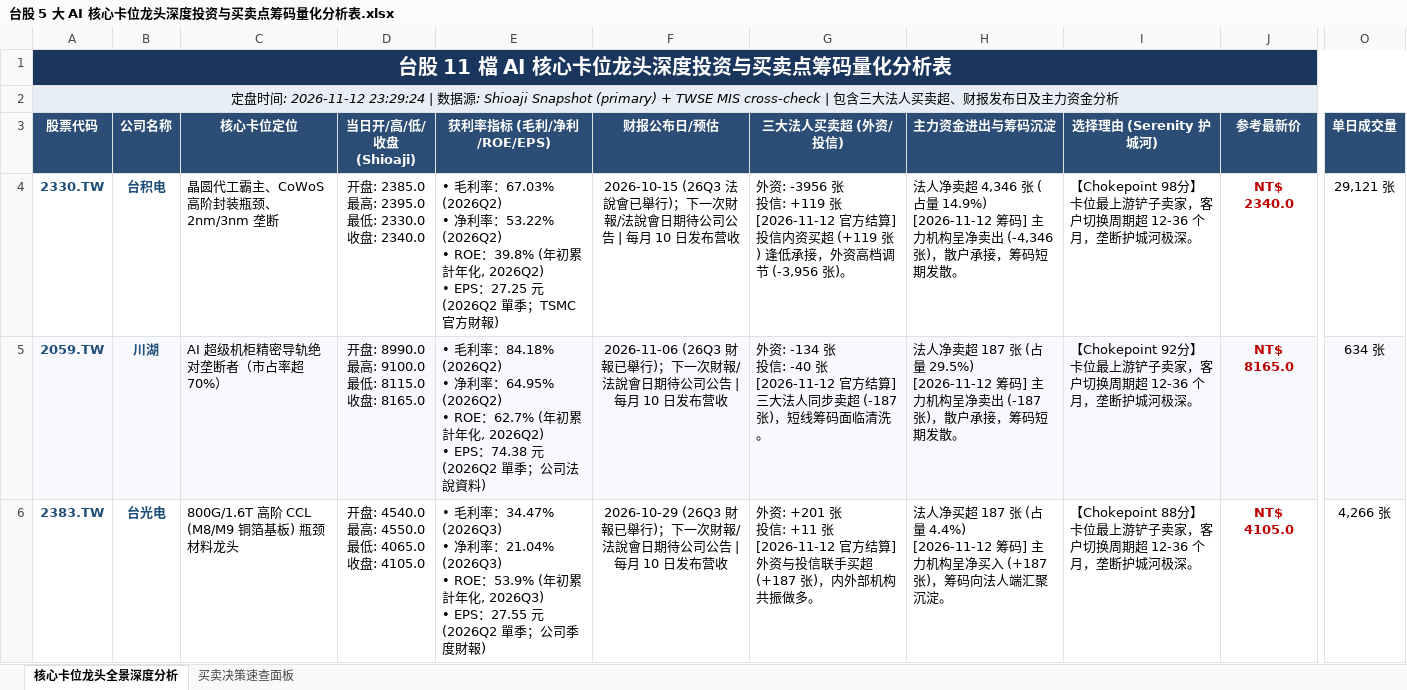
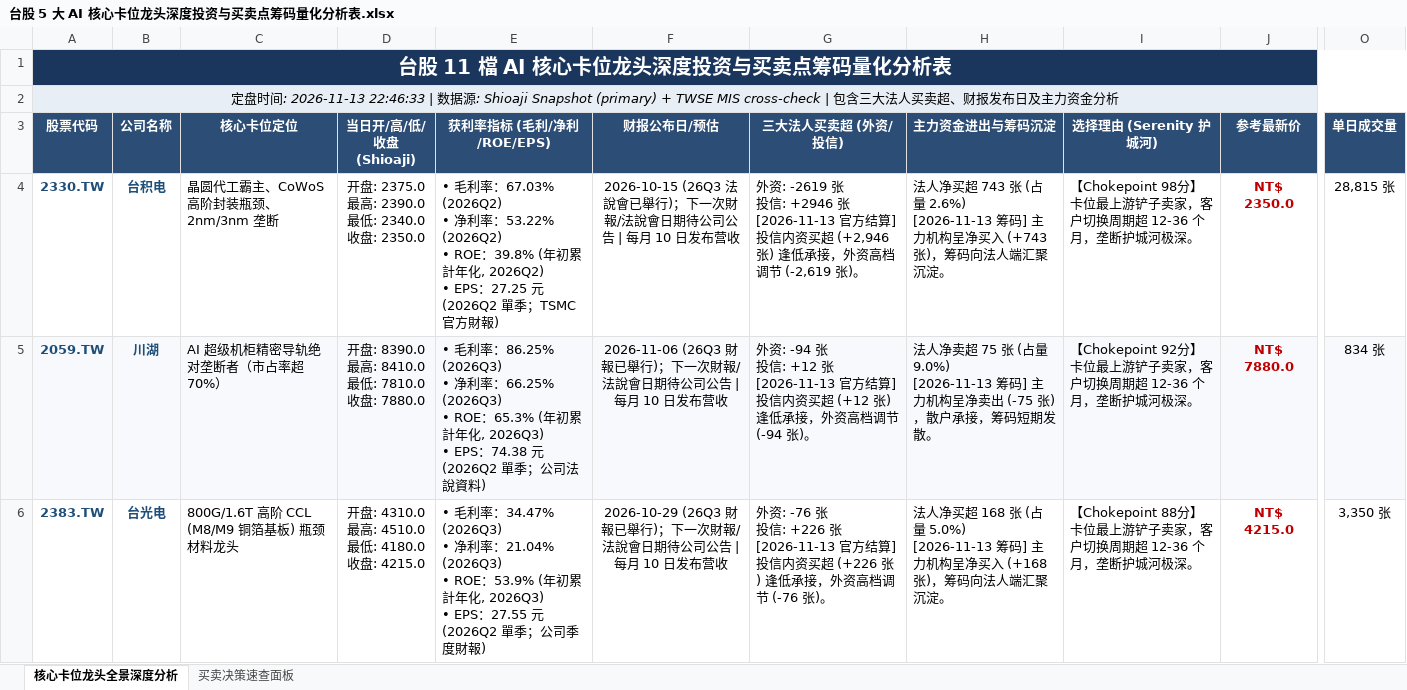
Before and after one commit to TonyTCFu/taiwan-stock-analysis, an Excel workbook: 台股 5 大 AI 核心卡位龙头深度投资与买卖点筹码量化分析表.xlsx, sheet 核心卡位龙头全景深度分析, drawn as a sheet; only a part is shown, gaps mark what is left out; values as stored, in another font and other column widths than the file's, no borders; ↵ is a line break in a cell; the diff covers the shown part only; the diff names each change by its address in the sheet, - before the commit and + after, or states it on an @@ line.

```diff
--- a/台股 5 大 AI 核心卡位龙头深度投资与买卖点筹码量化分析表.xlsx (sheet 核心卡位龙头全景深度分析)
+++ b/台股 5 大 AI 核心卡位龙头深度投资与买卖点筹码量化分析表.xlsx (sheet 核心卡位龙头全景深度分析)
-A2 (股票代码): …间: 2026-11-12 23:29:24 | 数…
+A2 (股票代码): …间: 2026-11-13 22:46:33 | 数…
-D4 (当日开/高/低/收盘 (Shioaji)): 开盘: 2385.0 ↵ 最高: 2395.0 ↵ 最低: 2330.0 ↵ 收盘: 2340.0
+D4 (当日开/高/低/收盘 (Shioaji)): 开盘: 2375.0 ↵ 最高: 2390.0 ↵ 最低: 2340.0 ↵ 收盘: 2350.0
-G4 (三大法人买卖超 (外资/投信)): 外资: -3956 张 ↵ 投信: +119 张 ↵ [2026-11-12 官方结算] 投信内资买超 (+119 张) 逢低承接，外资高档调节 (-3,956 张)。
+G4 (三大法人买卖超 (外资/投信)): 外资: -2619 张 ↵ 投信: +2946 张 ↵ [2026-11-13 官方结算] 投信内资买超 (+2,946 张) 逢低承接，外资高档调节 (-2,619 张)。
-H4 (主力资金进出与筹码沉淀): 法人净卖超 4,346 张 (占量 14.9%) ↵ [2026-11-12 筹码] 主力机构呈净卖出 (-4,346 张)，散户承接，筹码短期发散。
+H4 (主力资金进出与筹码沉淀): 法人净买超 743 张 (占量 2.6%) ↵ [2026-11-13 筹码] 主力机构呈净买入 (+743 张)，筹码向法人端汇聚沉淀。
-J4 (参考最新价): NT$ 2340.0
+J4 (参考最新价): NT$ 2350.0
-O4 (单日成交量): 29,121 张
+O4 (单日成交量): 28,815 张
-D5 (当日开/高/低/收盘 (Shioaji)): 开盘: 8990.0 ↵ 最高: 9100.0 ↵ 最低: 8115.0 ↵ 收盘: 8165.0
+D5 (当日开/高/低/收盘 (Shioaji)): 开盘: 8390.0 ↵ 最高: 8410.0 ↵ 最低: 7810.0 ↵ 收盘: 7880.0
-E5 (获利率指标 (毛利/净利/ROE/EPS)): …毛利率：84.18% (2026Q2) ↵ • 净利率：64.95% (2026Q2) ↵ • ROE：62.7% (年初累計年化, 2026Q2) ↵ • EPS：74.38…
+E5 (获利率指标 (毛利/净利/ROE/EPS)): …毛利率：86.25% (2026Q3) ↵ • 净利率：66.25% (2026Q3) ↵ • ROE：65.3% (年初累計年化, 2026Q3) ↵ • EPS：74.38…
-G5 (三大法人买卖超 (外资/投信)): 外资: -134 张 ↵ 投信: -40 张 ↵ [2026-11-12 官方结算] 三大法人同步卖超 (-187 张)，短线筹码面临清洗。
+G5 (三大法人买卖超 (外资/投信)): 外资: -94 张 ↵ 投信: +12 张 ↵ [2026-11-13 官方结算] 投信内资买超 (+12 张) 逢低承接，外资高档调节 (-94 张)。
-H5 (主力资金进出与筹码沉淀): …净卖超 187 张 (占量 29.5%) ↵ [2026-11-12 筹码] 主力机构呈净卖出 (-187 张)，散…
+H5 (主力资金进出与筹码沉淀): …净卖超 75 张 (占量 9.0%) ↵ [2026-11-13 筹码] 主力机构呈净卖出 (-75 张)，散…
-J5 (参考最新价): NT$ 8165.0
+J5 (参考最新价): NT$ 7880.0
-O5 (单日成交量): 634 张
+O5 (单日成交量): 834 张
-D6 (当日开/高/低/收盘 (Shioaji)): 开盘: 4540.0 ↵ 最高: 4550.0 ↵ 最低: 4065.0 ↵ 收盘: 4105.0
+D6 (当日开/高/低/收盘 (Shioaji)): 开盘: 4310.0 ↵ 最高: 4510.0 ↵ 最低: 4180.0 ↵ 收盘: 4215.0
-G6 (三大法人买卖超 (外资/投信)): 外资: +201 张 ↵ 投信: +11 张 ↵ [2026-11-12 官方结算] 外资与投信联手买超 (+187 张)，内外部机构共振做多。
+G6 (三大法人买卖超 (外资/投信)): 外资: -76 张 ↵ 投信: +226 张 ↵ [2026-11-13 官方结算] 投信内资买超 (+226 张) 逢低承接，外资高档调节 (-76 张)。
-H6 (主力资金进出与筹码沉淀): …净买超 187 张 (占量 4.4%) ↵ [2026-11-12 筹码] 主力机构呈净买入 (+187 张)，筹…
+H6 (主力资金进出与筹码沉淀): …净买超 168 张 (占量 5.0%) ↵ [2026-11-13 筹码] 主力机构呈净买入 (+168 张)，筹…
-J6 (参考最新价): NT$ 4105.0
+J6 (参考最新价): NT$ 4215.0
-O6 (单日成交量): 4,266 张
+O6 (单日成交量): 3,350 张
```
Also changed, not shown: 40 edited cells elsewhere in this sheet, sheet 买卖决策速查面板, 1 other file.
